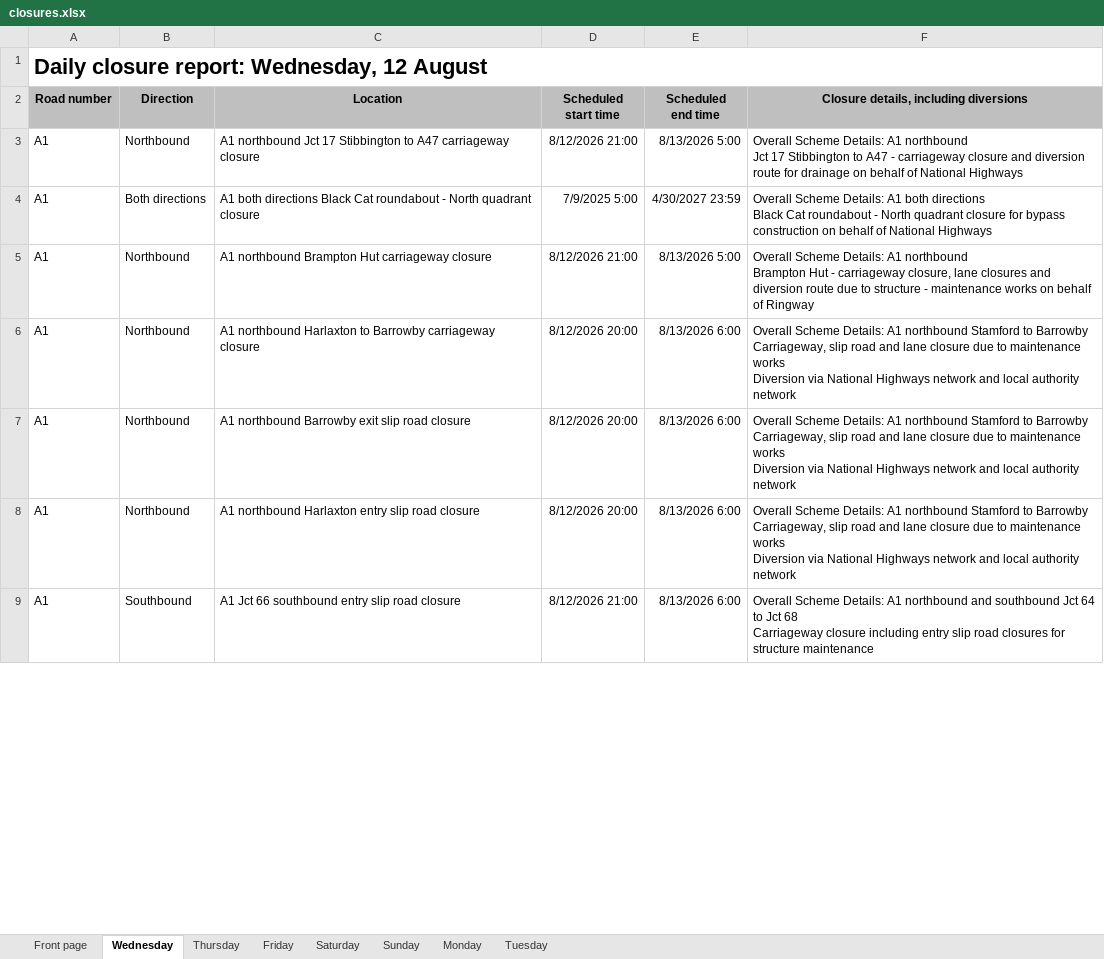
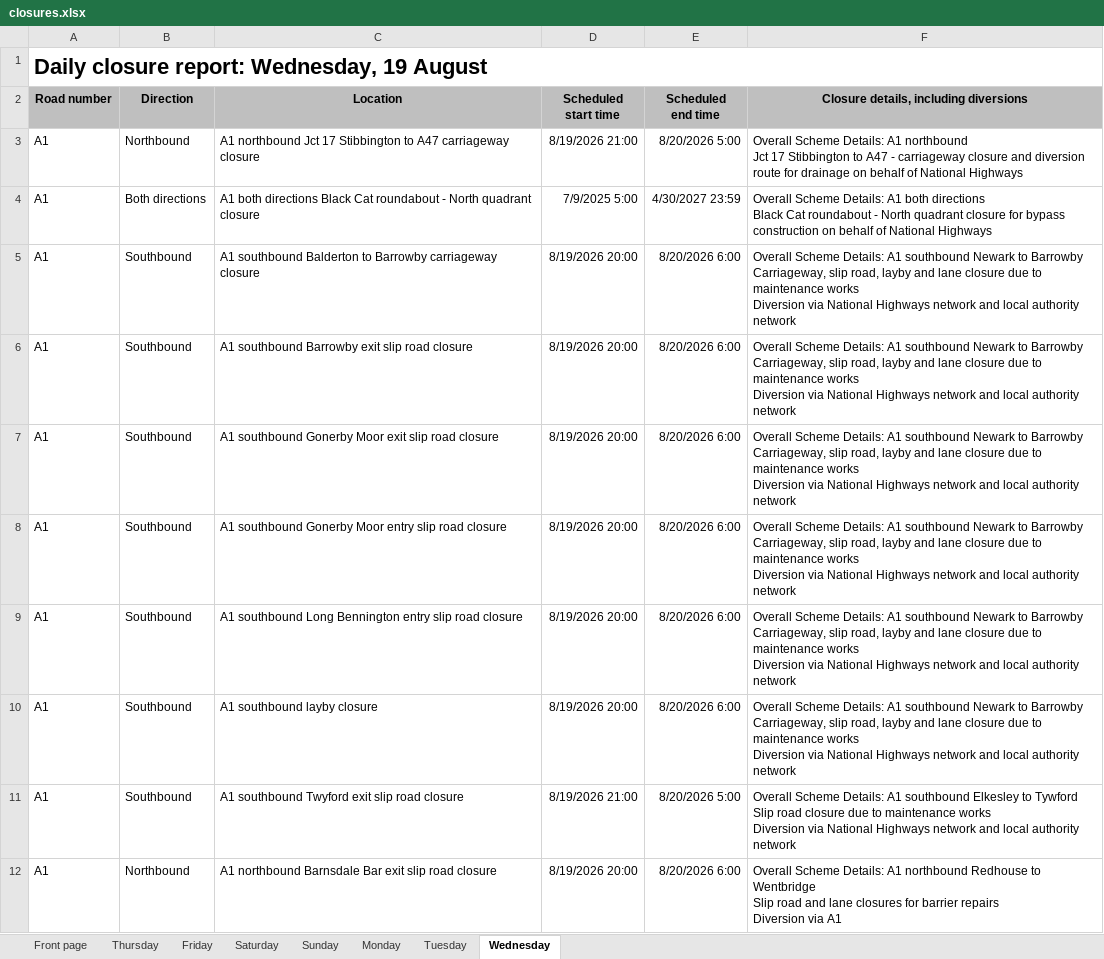
Before and after one commit to mnmred/uk-route-checker, an Excel workbook: closures.xlsx, sheet Wednesday, drawn as a sheet; only a part is shown; values as stored, in another font and other column widths than the file's, no borders; charts and pictures and conditional formats not drawn; addresses are those after the commit; ↵ is a line break in a cell; the diff covers the shown part only; the diff names each change by its address in the sheet, - before the commit and + after, or states it on an @@ line.

```diff
--- a/closures.xlsx (sheet Wednesday)
+++ b/closures.xlsx (sheet Wednesday)
@@ sheet tab order changed: Front page | Thursday | Friday | Saturday | Sunday | Monday | Tuesday | Wednesday @@
-A1 (Road number): Daily closure report: Wednesday, 12 August
+A1 (Road number): Daily closure report: Wednesday, 19 August
-D3 (Scheduled start time): 8/12/2026 21:00
+D3 (Scheduled start time): 8/19/2026 21:00
-E3 (Scheduled end time): 8/13/2026 5:00
+E3 (Scheduled end time): 8/20/2026 5:00
-B5:B8 (Direction): Northbound
+B5:B8 (Direction): Southbound
-C5 (Location): A1 northbound Brampton Hut carriageway closure
+C5 (Location): A1 southbound Balderton to Barrowby carriageway closure
-D5 (Scheduled start time): 8/12/2026 21:00
+D5 (Scheduled start time): 8/19/2026 20:00
-E5 (Scheduled end time): 8/13/2026 5:00
+E5 (Scheduled end time): 8/20/2026 6:00
-F5: …Details: A1 northbound ↵ Brampton Hut - carriageway closure, lane closures and diversion route due to structure - maintenance works on behalf of Ringway
+F5: …Details: A1 southbound Newark to Barrowby ↵ Carriageway, slip road, layby and lane closure due to maintenance works ↵ Diversion via National Highways network and local authority network
-C6 (Location): A1 northbound Harlaxton to Barrowby carriageway closure
+C6 (Location): A1 southbound Barrowby exit slip road closure
-D6:D8 (Scheduled start time): 8/12/2026 20:00
+D6:D8 (Scheduled start time): 8/19/2026 20:00
-E6:E8 (Scheduled end time): 8/13/2026 6:00
+E6:E8 (Scheduled end time): 8/20/2026 6:00
-F6:F8: …Details: A1 northbound Stamford to Barrowby ↵ Carriageway, slip road and lane…
+F6:F8: …Details: A1 southbound Newark to Barrowby ↵ Carriageway, slip road, layby and lane…
-C7 (Location): A1 northbound Barrowby exit slip…
+C7 (Location): A1 southbound Gonerby Moor exit slip…
-C8 (Location): A1 northbound Harlaxton entry slip…
+C8 (Location): A1 southbound Gonerby Moor entry slip…
+row 9: A1 | Southbound | A1 southbound Long Bennington entry slip road closure | 8/19/2026 20:00 | 8/20/2026 6:00 | Overall Scheme Details: A1 southbound Newark to Barrowby ↵ Carriageway, slip road, layby and lane closure due to maintenance works ↵ Diversion via National Highways network and local authority network
+row 10: A1 | Southbound | A1 southbound layby closure | 8/19/2026 20:00 | 8/20/2026 6:00 | Overall Scheme Details: A1 southbound Newark to Barrowby ↵ Carriageway, slip road, layby and lane closure due to maintenance works ↵ Diversion via National Highways network and local authority network
-C11 (Location): A1 Jct 66 southbound entry slip road closure
+C11 (Location): A1 southbound Twyford exit slip road closure
-D11 (Scheduled start time): 8/12/2026 21:00
+D11 (Scheduled start time): 8/19/2026 21:00
-E11 (Scheduled end time): 8/13/2026 6:00
+E11 (Scheduled end time): 8/20/2026 5:00
-F11: …Details: A1 northbound and southbound Jct 64 to Jct 68 ↵ Carriageway closure including entry slip road closures for structure maintenance
+F11: …Details: A1 southbound Elkesley to Tywford ↵ Slip road closure due to maintenance works ↵ Diversion via National Highways network and local authority network
+row 12: A1 | Northbound | A1 northbound Barnsdale Bar exit slip road closure | 8/19/2026 20:00 | 8/20/2026 6:00 | Overall Scheme Details: A1 northbound Redhouse to Wentbridge ↵ Slip road and lane closures for barrier repairs ↵ Diversion via A1
```
Also changed, not shown: 66 added rows, 58 removed rows and 463 edited cells elsewhere in this sheet, sheet Tuesday, sheet Monday, sheet Friday, sheet Thursday, sheet Sunday, sheet Saturday, 1 more sheet, formulas that keep their value, charts or pictures.
